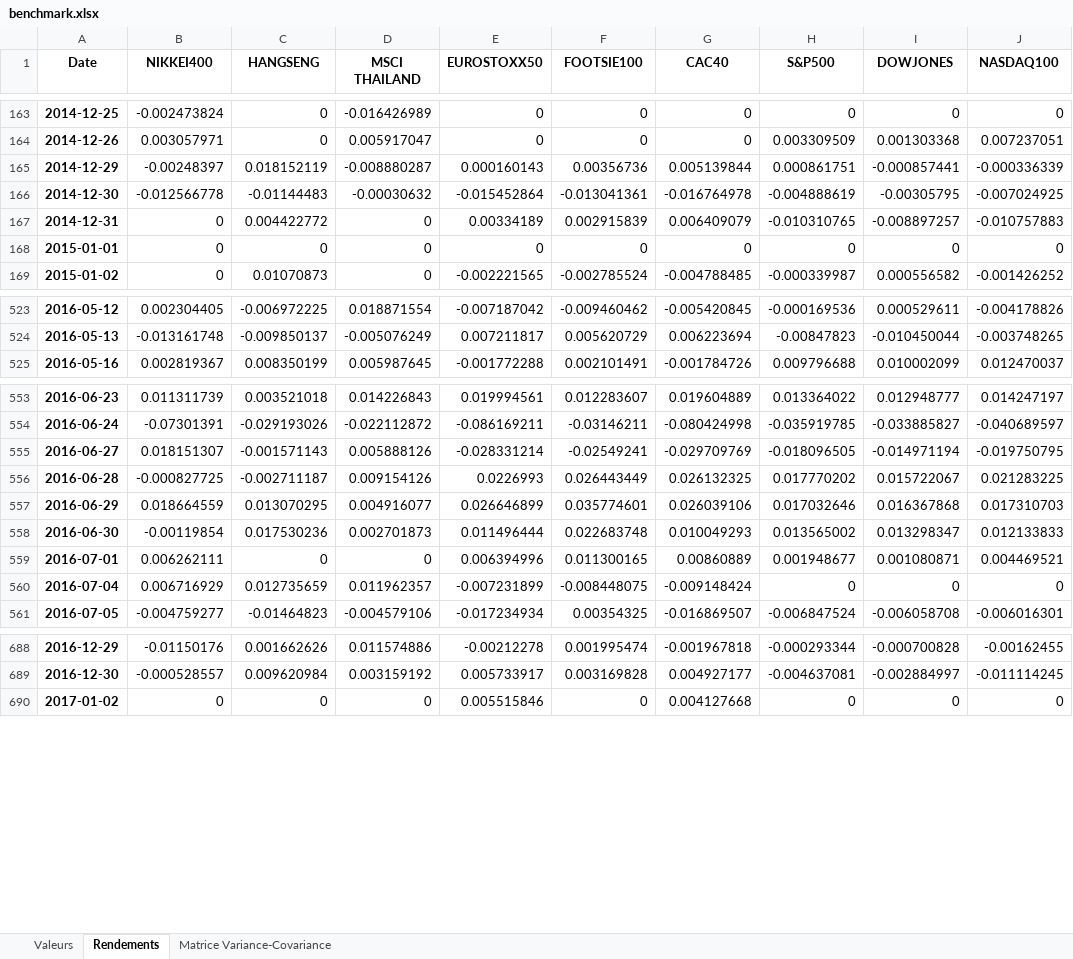
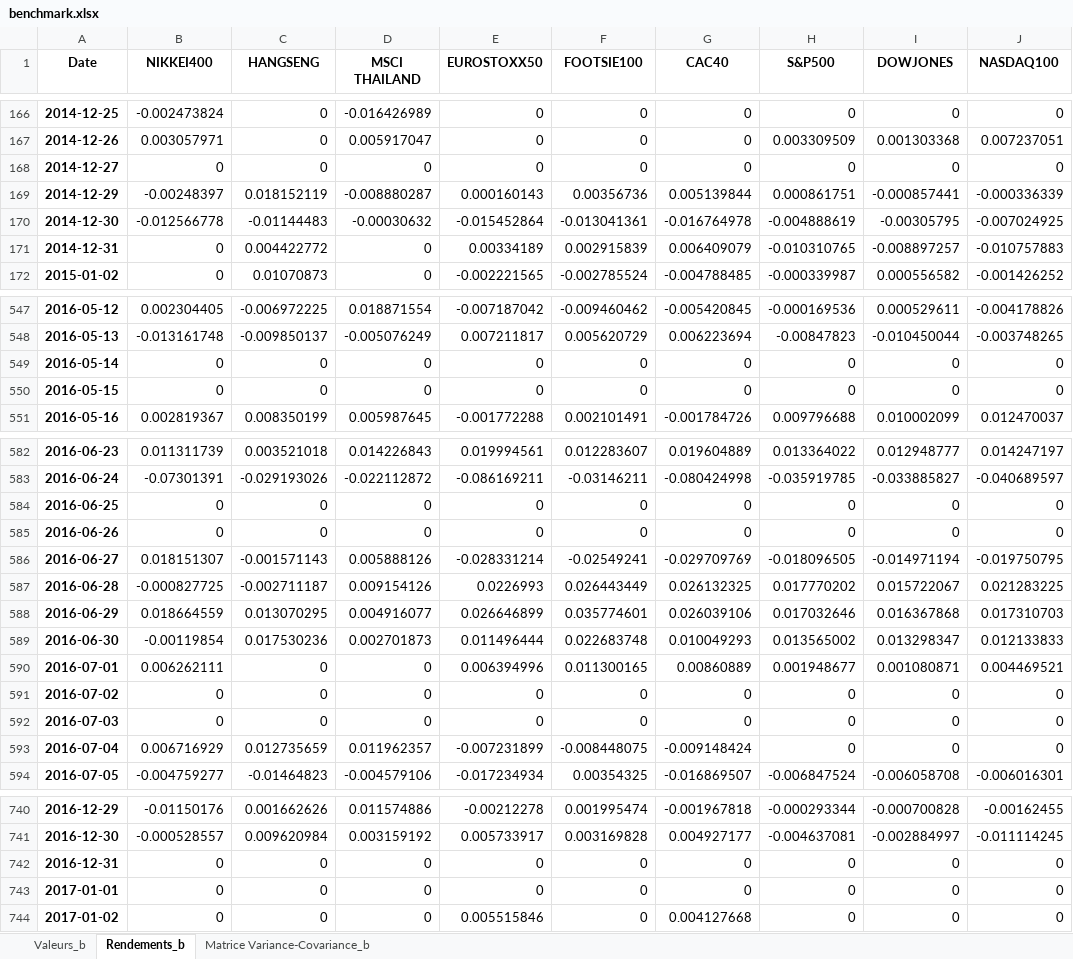
Before and after one commit to YvesAdl/BI_Finance_project, an Excel workbook: benchmark.xlsx, sheet Rendements_b, drawn as a sheet; only a part is shown, gaps mark what is left out; values as stored, in another font and other column widths than the file's, no borders; removed rows and columns are numbered as before the commit, all else as after; the diff covers the shown part only; the diff names each change by its address in the sheet, - before the commit and + after, or states it on an @@ line.

```diff
--- a/benchmark.xlsx (sheet Rendements_b)
+++ b/benchmark.xlsx (sheet Rendements_b)
-sheet tab: Valeurs
+sheet tab: Valeurs_b
-sheet tab: Rendements
+sheet tab: Rendements_b
-sheet tab: Matrice Variance-Covariance
+sheet tab: Matrice Variance-Covariance_b
+row 168: 2014-12-27 | 0 | 0 | 0 | 0 | 0 | 0 | 0 | 0 | 0
-row 168: 2015-01-01 | 0 | 0 | 0 | 0 | 0 | 0 | 0 | 0 | 0
+row 549: 2016-05-14 | 0 | 0 | 0 | 0 | 0 | 0 | 0 | 0 | 0
+row 550: 2016-05-15 | 0 | 0 | 0 | 0 | 0 | 0 | 0 | 0 | 0
+row 584: 2016-06-25 | 0 | 0 | 0 | 0 | 0 | 0 | 0 | 0 | 0
+row 585: 2016-06-26 | 0 | 0 | 0 | 0 | 0 | 0 | 0 | 0 | 0
+row 591: 2016-07-02 | 0 | 0 | 0 | 0 | 0 | 0 | 0 | 0 | 0
+row 592: 2016-07-03 | 0 | 0 | 0 | 0 | 0 | 0 | 0 | 0 | 0
+row 742: 2016-12-31 | 0 | 0 | 0 | 0 | 0 | 0 | 0 | 0 | 0
+row 743: 2017-01-01 | 0 | 0 | 0 | 0 | 0 | 0 | 0 | 0 | 0
```
Also changed, not shown: 129 added rows elsewhere in this sheet, sheet Valeurs_b, sheet Matrice Variance-Covariance_b, benchmark_EUROSTOXX_SP500_MSCI_plus_long_chemin.xlsx, 7 other files.
